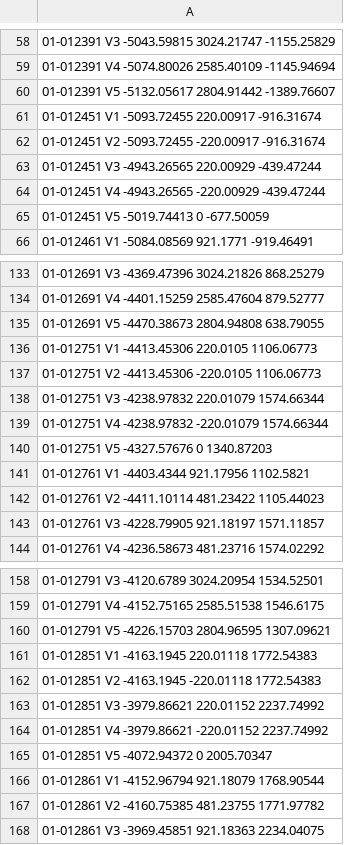
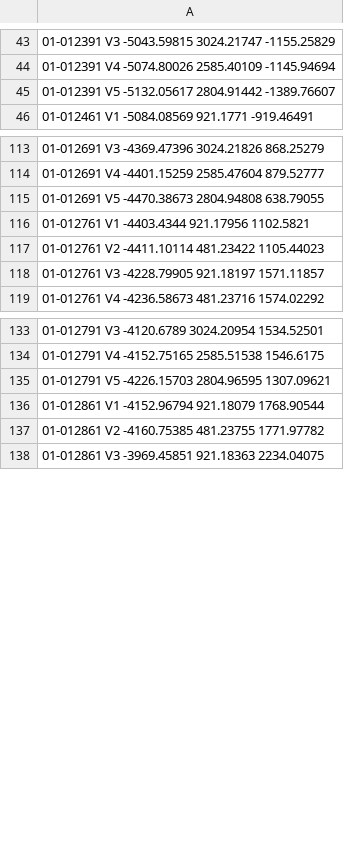
Before and after one commit to simonsobs/LAT_Alignment, a CSV file: data/secondary_adj.csv, drawn as a sheet; only a part is shown, gaps mark what is left out; the diff covers the shown part only; the diff names each change by its address in the sheet, - before the commit and + after, or states it on an @@ line.

```diff
--- a/data/secondary_adj.csv
+++ b/data/secondary_adj.csv
-row 61: 01-012451 V1 -5093.72455 220.00917 -916.31674
-row 62: 01-012451 V2 -5093.72455 -220.00917 -916.31674
-row 63: 01-012451 V3 -4943.26565 220.00929 -439.47244
-row 64: 01-012451 V4 -4943.26565 -220.00929 -439.47244
-row 65: 01-012451 V5 -5019.74413 0 -677.50059
-row 136: 01-012751 V1 -4413.45306 220.0105 1106.06773
-row 137: 01-012751 V2 -4413.45306 -220.0105 1106.06773
-row 138: 01-012751 V3 -4238.97832 220.01079 1574.66344
-row 139: 01-012751 V4 -4238.97832 -220.01079 1574.66344
-row 140: 01-012751 V5 -4327.57676 0 1340.87203
-row 161: 01-012851 V1 -4163.1945 220.01118 1772.54383
-row 162: 01-012851 V2 -4163.1945 -220.01118 1772.54383
-row 163: 01-012851 V3 -3979.86621 220.01152 2237.74992
-row 164: 01-012851 V4 -3979.86621 -220.01152 2237.74992
-row 165: 01-012851 V5 -4072.94372 0 2005.70347
```
Also changed, not shown: 30 removed rows elsewhere in this file, 1 other file.
